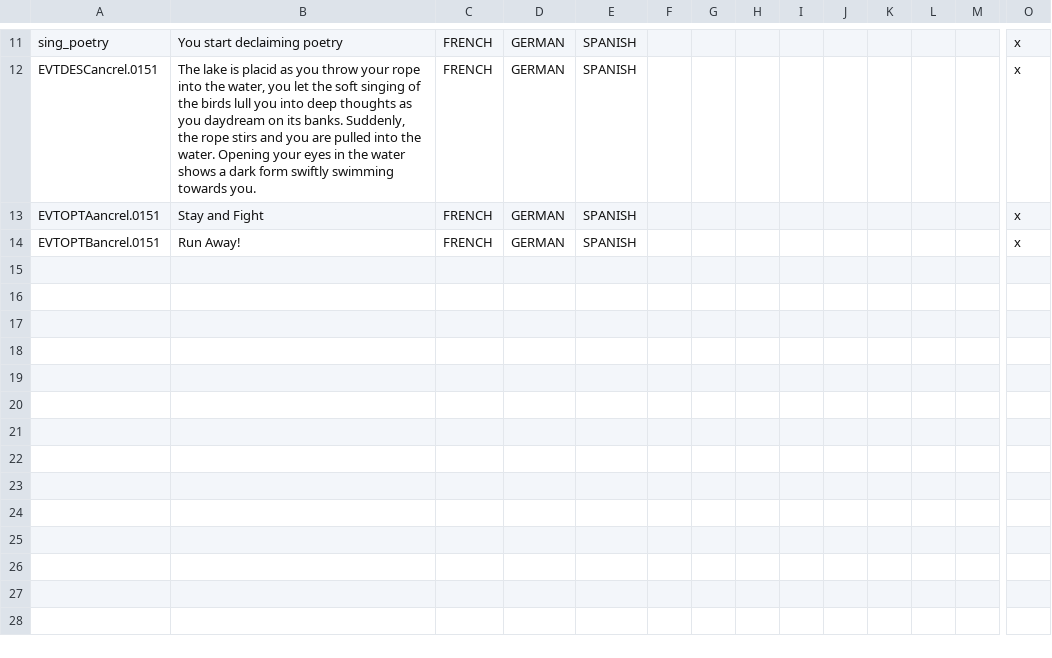
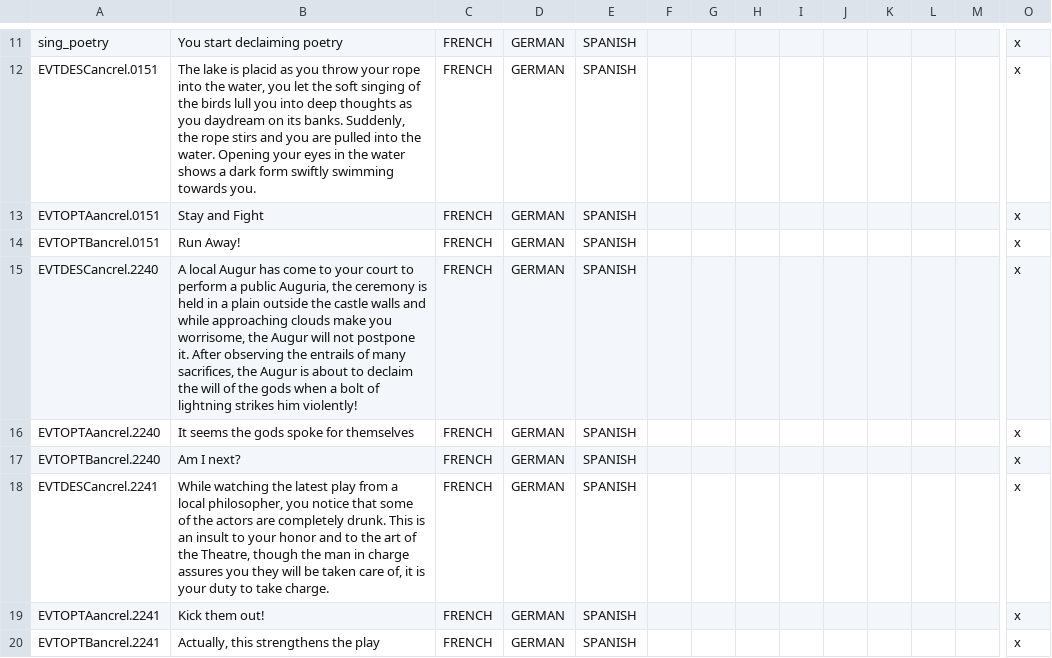
Before and after one commit to Superpat/ancientreligions, a CSV file: AncientReligions/localisation/Flavor Events.csv, drawn as a sheet; only a part is shown, gaps mark what is left out; rows hold the shown columns only; the diff names each change by its address in the sheet, - before the commit and + after, or states it on an @@ line.

Commit message:
Added two Hellenic flavor events - Augur stricken by lightning - Drunken actors

```diff
--- a/AncientReligions/localisation/Flavor Events.csv
+++ b/AncientReligions/localisation/Flavor Events.csv
+row 15: EVTDESCancrel.2240 | A local Augur has come to your court to perform a public Auguria, the ceremony is held in a plain outside the castle walls and while approaching clouds make you worrisome, the Augur will not postpone it. After observing the entrails of many sacrifices, the Augur is about to declaim the will of the gods when a bolt of lightning strikes him violently! | FRENCH | GERMAN | SPANISH |  |  |  |  |  |  |  |  | x
+row 16: EVTOPTAancrel.2240 | It seems the gods spoke for themselves | FRENCH | GERMAN | SPANISH |  |  |  |  |  |  |  |  | x
+row 17: EVTOPTBancrel.2240 | Am I next? | FRENCH | GERMAN | SPANISH |  |  |  |  |  |  |  |  | x
+row 18: EVTDESCancrel.2241 | While watching the latest play from a local philosopher, you notice that some of the actors are completely drunk. This is an insult to your honor and to the art of the Theatre, though the man in charge assures you they will be taken care of, it is your duty to take charge. | FRENCH | GERMAN | SPANISH |  |  |  |  |  |  |  |  | x
+row 19: EVTOPTAancrel.2241 | Kick them out! | FRENCH | GERMAN | SPANISH |  |  |  |  |  |  |  |  | x
+row 20: EVTOPTBancrel.2241 | Actually, this strengthens the play | FRENCH | GERMAN | SPANISH |  |  |  |  |  |  |  |  | x
```
Also changed, not shown: 2 other files.
